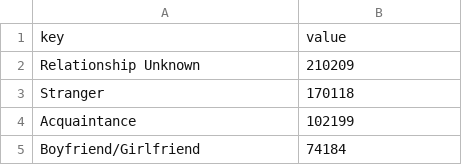
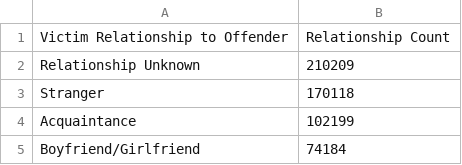
Before and after one commit to ericpowerss/Crime-Data-Analysis, a CSV file: DataSets/Victim’s-relationship-to-the-offender1_19_2023.csv, drawn as a sheet; only a part is shown; removed rows and columns are numbered as before the commit, all else as after; the diff names each change by its address in the sheet, - before the commit and + after, or states it on an @@ line.

```diff
--- a/DataSets/Victim’s-relationship-to-the-offender1_19_2023.csv
+++ b/DataSets/Victim’s-relationship-to-the-offender1_19_2023.csv
-row 1: key | value
+row 1: Victim Relationship to Offender | Relationship Count
```
Also changed, not shown: DataSets/Data1_19_2023.csv, DataSets/Location-Type1_19_2023.csv, 5 other files.
